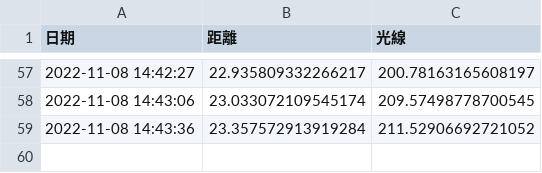
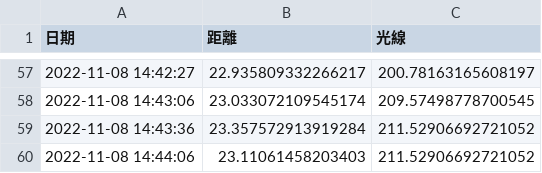
Before and after one commit to roberthsu2003/raspberry, a CSV file: _111_03_all/專案3_溫度光線/record/2022-11-08.csv, drawn as a sheet; only a part is shown, gaps mark what is left out.

Commit message:
modify

```diff
--- a/_111_03_all/專案3_溫度光線/record/2022-11-08.csv
+++ b/_111_03_all/專案3_溫度光線/record/2022-11-08.csv
@@ -59 +59,2 @@
 2022-11-08 14:43:36,23.357572913919284,211.52906692721052
+2022-11-08 14:44:06,23.11061458203403,211.52906692721052
```
